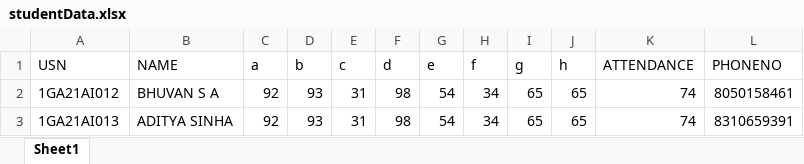
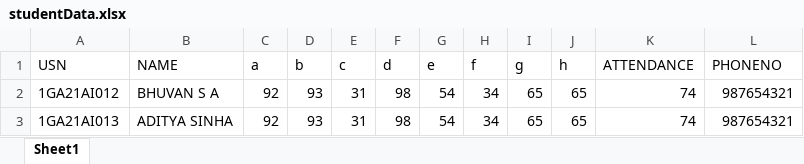
Before and after one commit to BhuvanSA/WhatsappMarksBot, an Excel workbook: studentData.xlsx, sheet Sheet1, drawn as a sheet; values as stored, in another font and other column widths than the file's, no borders; the diff names each change by its address in the sheet, - before the commit and + after, or states it on an @@ line.

```diff
--- a/studentData.xlsx (sheet Sheet1)
+++ b/studentData.xlsx (sheet Sheet1)
-L2 (PHONENO): 8050158461
+L2 (PHONENO): 987654321
-L3 (PHONENO): 8310659391
+L3 (PHONENO): 987654321
```
Also changed, not shown: 1 other file.
